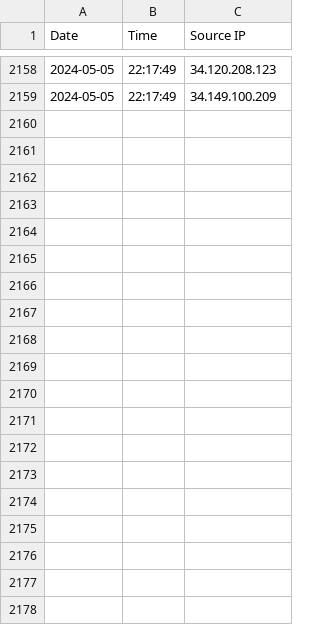
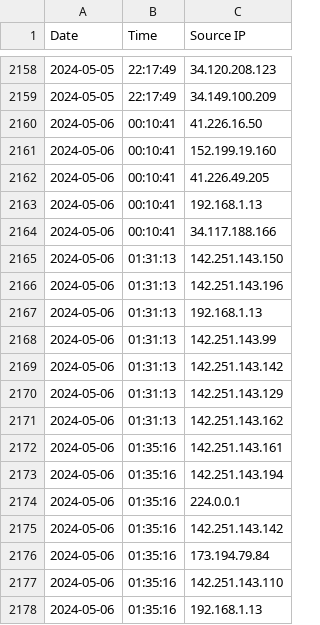
Before and after one commit to Ilefrajhi/DoS-detection, a CSV file: wifi_dos.csv, drawn as a sheet; only a part is shown, gaps mark what is left out; the diff covers the shown part only.

```diff
--- a/wifi_dos.csv
+++ b/wifi_dos.csv
@@ -2159 +2159,20 @@ Date,Time,Source IP
 2024-05-05,22:17:49,34.149.100.209
+2024-05-06,00:10:41,41.226.16.50
+2024-05-06,00:10:41,152.199.19.160
+2024-05-06,00:10:41,41.226.49.205
+2024-05-06,00:10:41,192.168.1.13
+2024-05-06,00:10:41,34.117.188.166
+2024-05-06,01:31:13,142.251.143.150
+2024-05-06,01:31:13,142.251.143.196
+2024-05-06,01:31:13,192.168.1.13
+2024-05-06,01:31:13,142.251.143.99
+2024-05-06,01:31:13,142.251.143.142
+2024-05-06,01:31:13,142.251.143.129
+2024-05-06,01:31:13,142.251.143.162
+2024-05-06,01:35:16,142.251.143.161
+2024-05-06,01:35:16,142.251.143.194
+2024-05-06,01:35:16,224.0.0.1
+2024-05-06,01:35:16,142.251.143.142
+2024-05-06,01:35:16,173.194.79.84
+2024-05-06,01:35:16,142.251.143.110
+2024-05-06,01:35:16,192.168.1.13
```
Also changed, not shown: 34 added rows elsewhere in this file, 9 other files.
